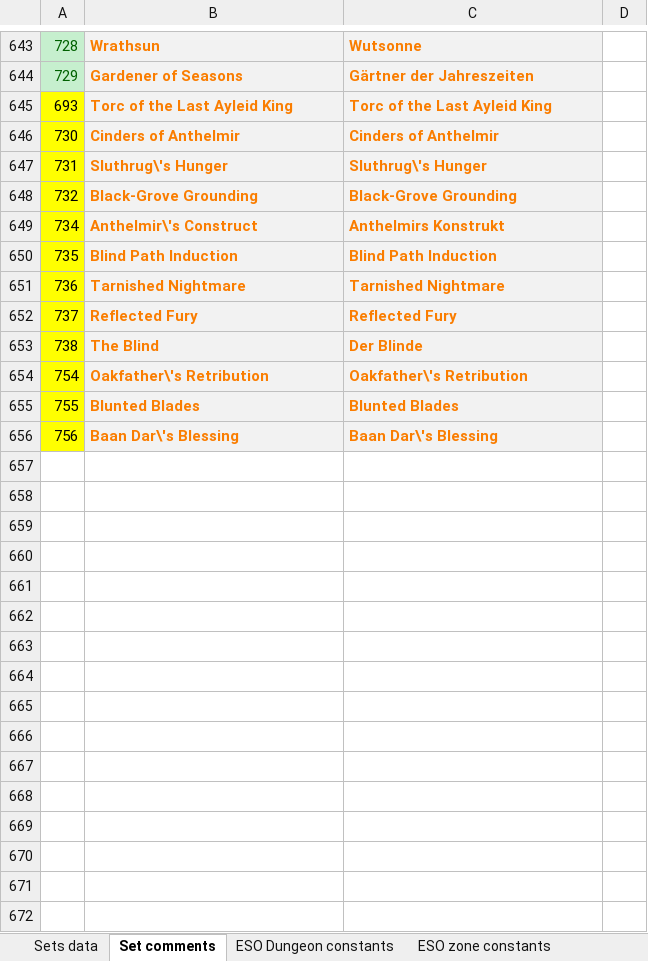
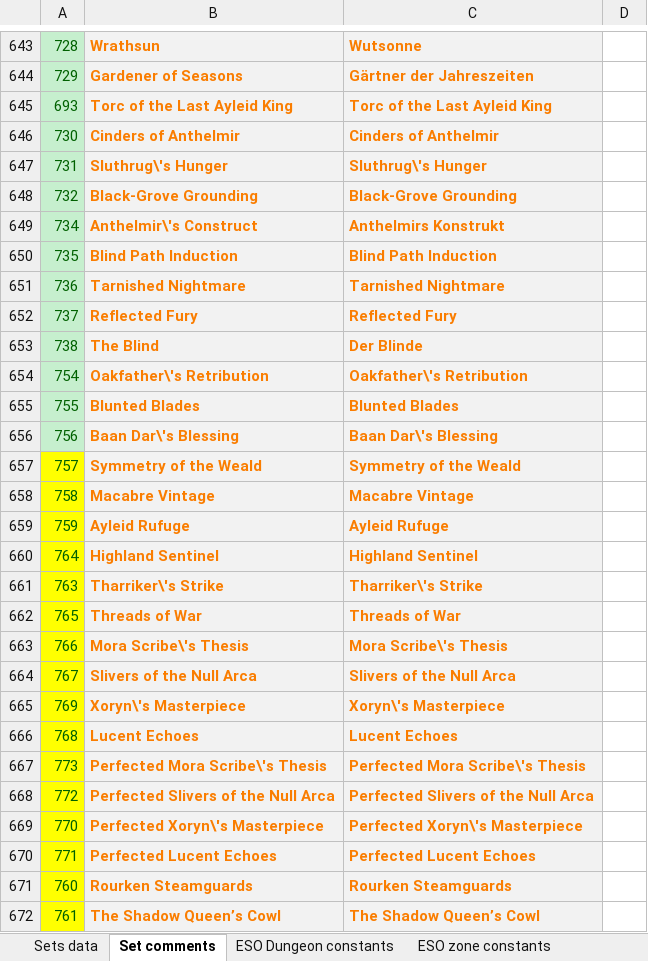
Before and after one commit to Baertram/LibSets, an Excel workbook: LibSets/Data/LibSets_SetData.xlsm, sheet Set comments, drawn as a sheet; only a part is shown, gaps mark what is left out; values as stored, in another font and other column widths than the file's, no borders; the diff covers the shown part only; the diff names each change by its address in the sheet, - before the commit and + after, or states it on an @@ line.

Commit message:
LibSets v0.68 -Updated API version and dependencies -Updated Excel -Added new constants for DLC Gold road -Added new sets (setId, itemIds, names, ...) of "Gold Road" -Fixed bug with debug functions writing a text value (instead of the setId) to the SV tables

```diff
--- a/LibSets/Data/LibSets_SetData.xlsm (sheet Set comments)
+++ b/LibSets/Data/LibSets_SetData.xlsm (sheet Set comments)
@@ A645:A656 fill: #FFFF00 → #C6EFCE, text colour: black → #006100 @@
+row 657: 757 | Symmetry of the Weald | Symmetry of the Weald
+row 658: 758 | Macabre Vintage | Macabre Vintage
+row 659: 759 | Ayleid Rufuge | Ayleid Rufuge
+row 660: 764 | Highland Sentinel | Highland Sentinel
+row 661: 763 | Tharriker\'s Strike | Tharriker\'s Strike
+row 662: 765 | Threads of War | Threads of War
+row 663: 766 | Mora Scribe\'s Thesis | Mora Scribe\'s Thesis
+row 664: 767 | Slivers of the Null Arca | Slivers of the Null Arca
+row 665: 769 | Xoryn\'s Masterpiece | Xoryn\'s Masterpiece
+row 666: 768 | Lucent Echoes | Lucent Echoes
+row 667: 773 | Perfected Mora Scribe\'s Thesis | Perfected Mora Scribe\'s Thesis
+row 668: 772 | Perfected Slivers of the Null Arca | Perfected Slivers of the Null Arca
+row 669: 770 | Perfected Xoryn\'s Masterpiece | Perfected Xoryn\'s Masterpiece
+row 670: 771 | Perfected Lucent Echoes | Perfected Lucent Echoes
+row 671: 760 | Rourken Steamguards | Rourken Steamguards
+row 672: 761 | The Shadow Queen’s Cowl | The Shadow Queen’s Cowl
```
Also changed, not shown: 1 added row and 8 edited cells elsewhere in this sheet, sheet Sets data, sheet ESO zone constants, sheet Workarea, sheet ESO dumped WayshrineInfo, sheet ESO map constants, sheet ESO wayshrine names, 4 more sheets, formulas that keep their value, hidden cells, 6 other files.
